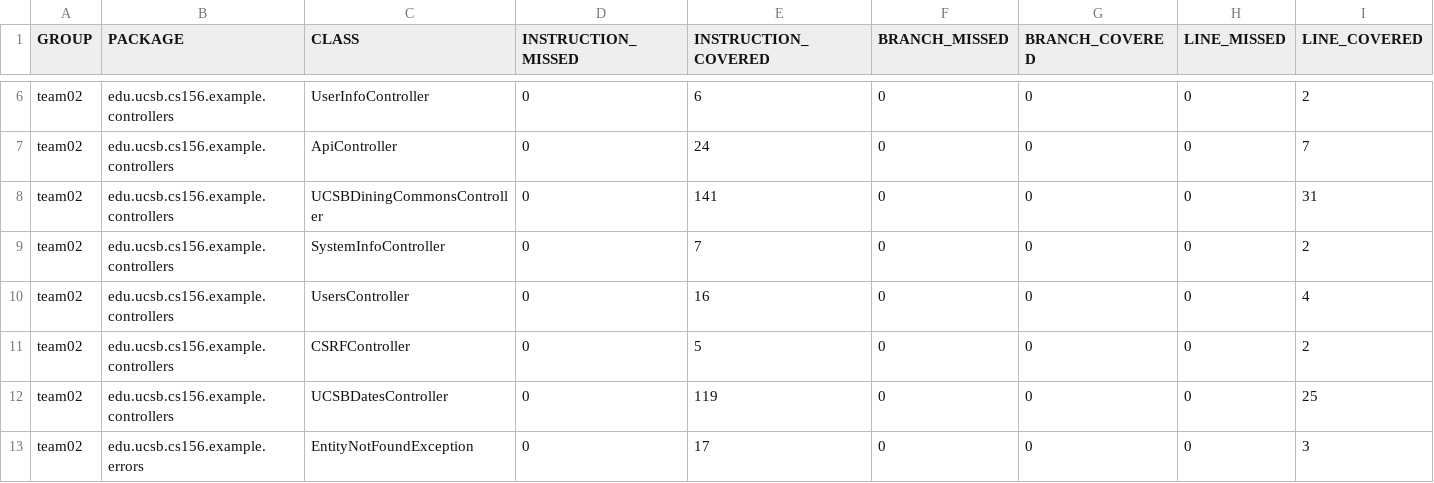
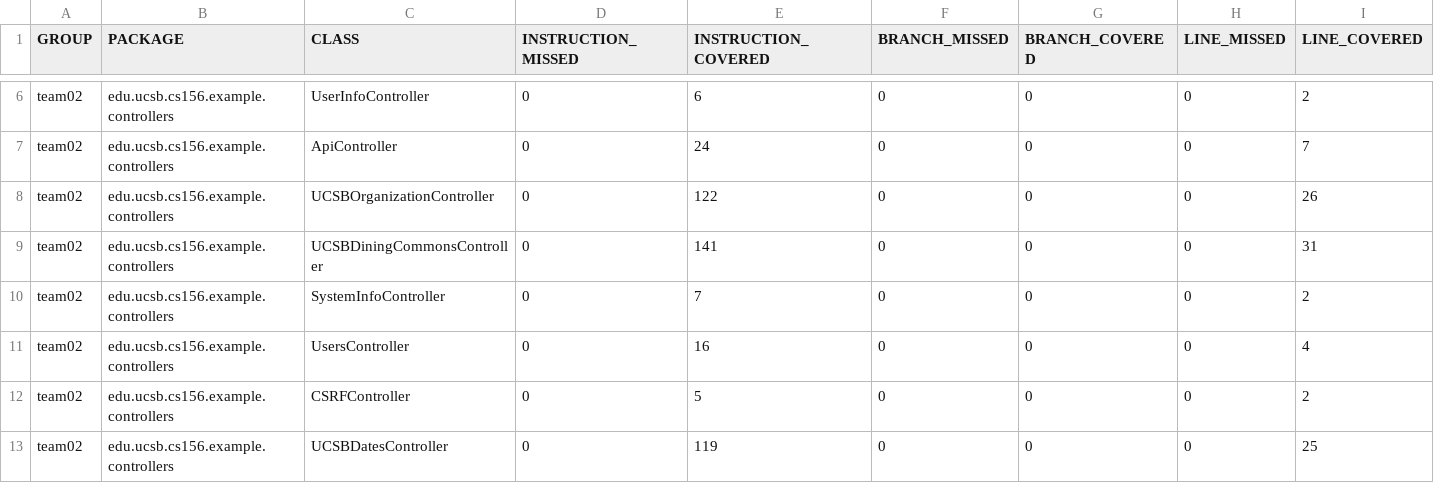
Before and after one commit to ucsb-cs156-w24/team02-w24-4pm-4, a CSV file: jacoco/jacoco.csv, drawn as a sheet; only a part is shown, gaps mark what is left out; the shorter side is filled out with more unchanged rows; rows hold the shown columns only; the diff names each change by its address in the sheet, - before the commit and + after, or states it on an @@ line.

Commit message:
Deploying to gh-pages from @ ucsb-cs156-w24/team02-w24-4pm-4@ff18d4f47efbe75a8194f6e9755a3b703c67a98b 🚀

```diff
--- a/jacoco/jacoco.csv
+++ b/jacoco/jacoco.csv
+row 8: team02 | edu.ucsb.cs156.example.controllers | UCSBOrganizationController | 0 | 122 | 0 | 0 | 0 | 26
```
Also changed, not shown: 7 other files.
